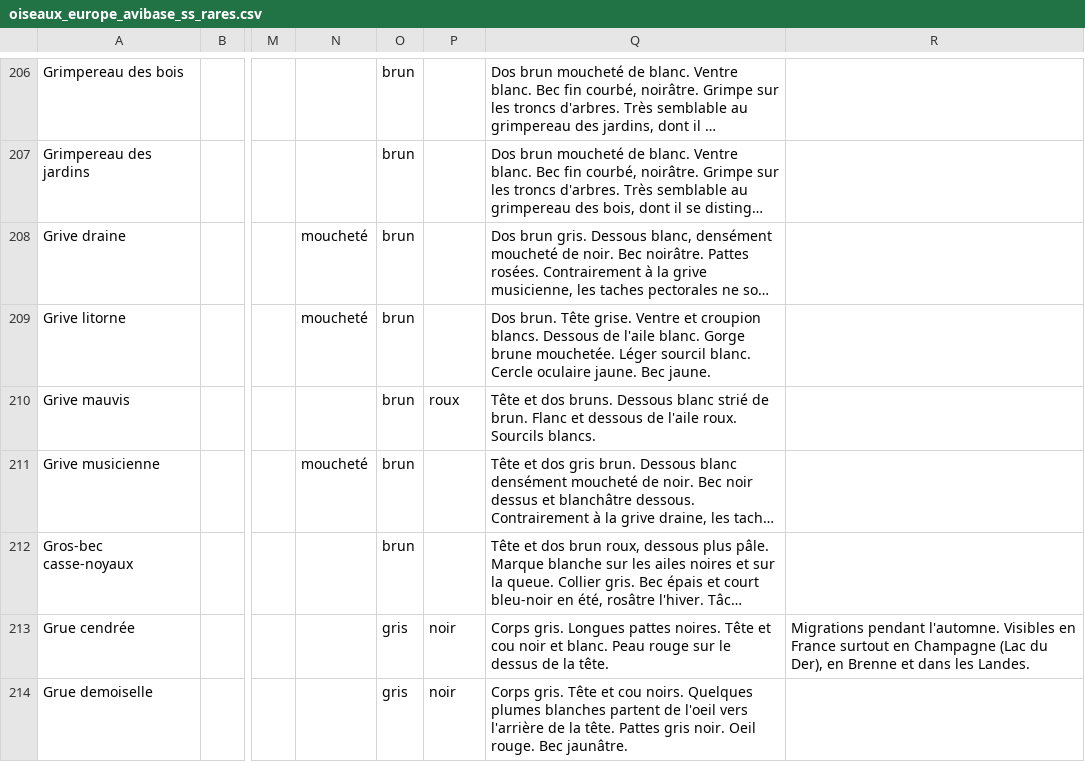
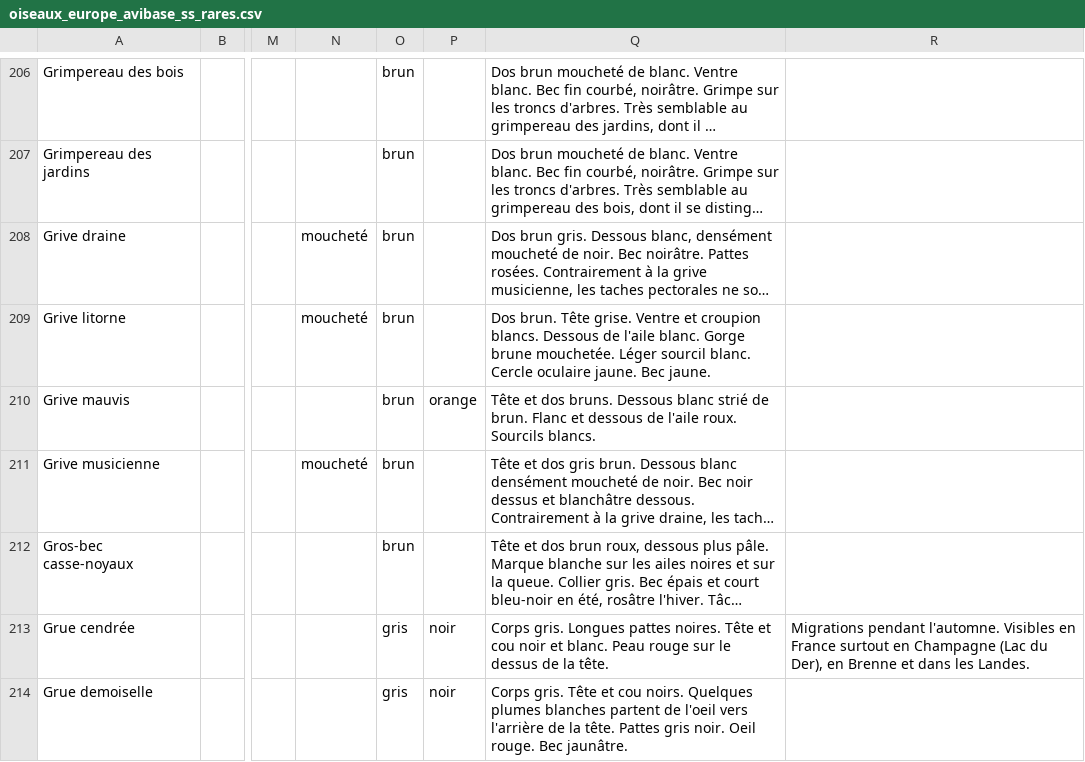
Before and after one commit to giletvin/ornidroid, a CSV file: ornidroid_database/oiseaux_europe_avibase_ss_rares.csv, drawn as a sheet; only a part is shown, gaps mark what is left out; long unchanged cells end in …; the diff covers the shown part only; the diff names each change by its address in the sheet, - before the commit and + after, or states it on an @@ line.

```diff
--- a/ornidroid_database/oiseaux_europe_avibase_ss_rares.csv
+++ b/ornidroid_database/oiseaux_europe_avibase_ss_rares.csv
-P210: roux
+P210: orange
```
Also changed, not shown: 31 edited cells elsewhere in this file, 7 other files.
